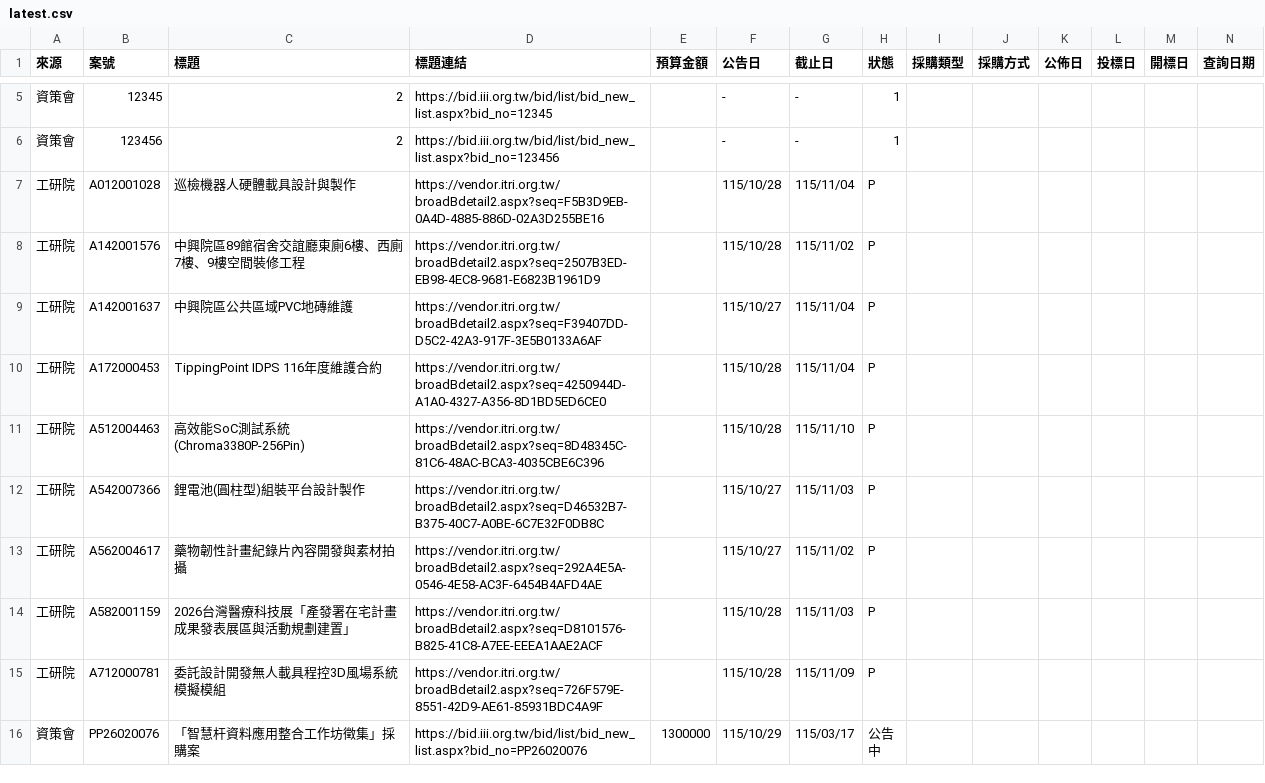
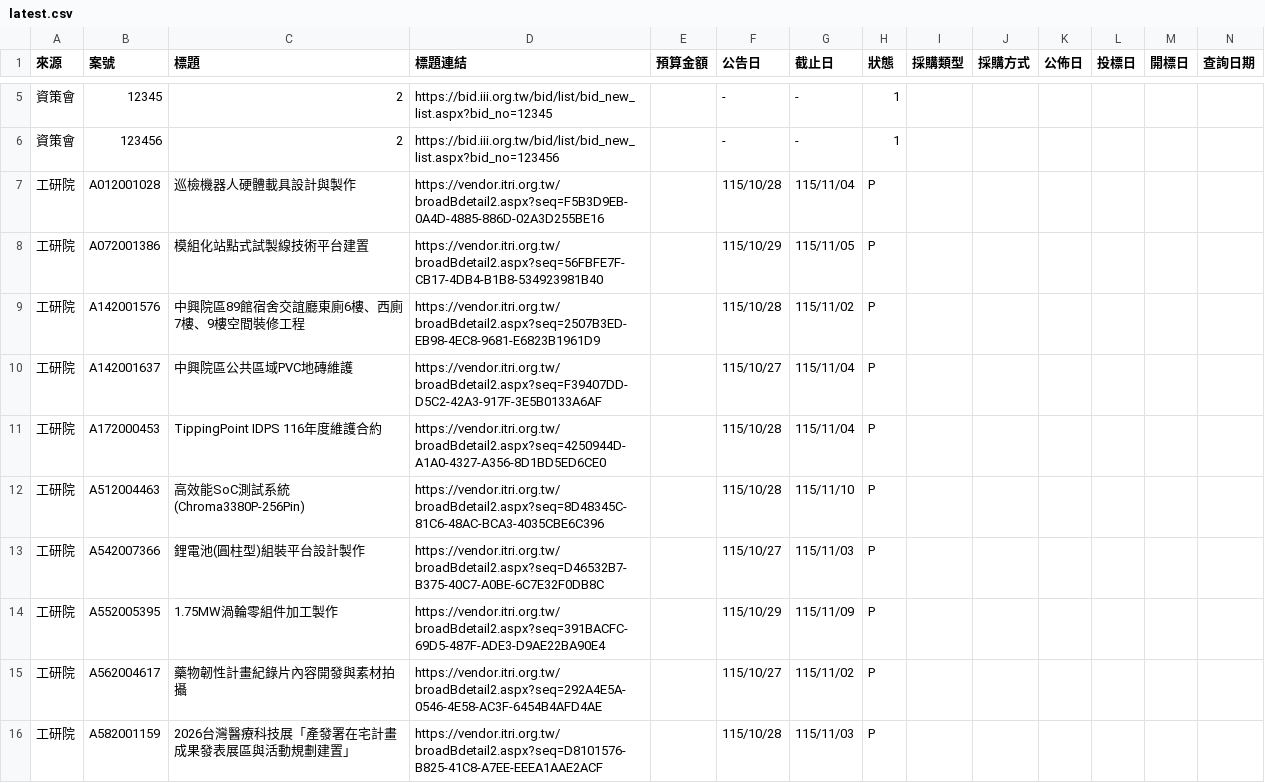
Before and after one commit to espresso3568/bitwin, a CSV file: data/latest.csv, drawn as a sheet; only a part is shown, gaps mark what is left out; the shorter side is filled out with more unchanged rows; rows hold the shown columns only; the diff names each change by its address in the sheet, - before the commit and + after, or states it on an @@ line.

```diff
--- a/data/latest.csv
+++ b/data/latest.csv
+row 8: 工研院 | A072001386 | 模組化站點式試製線技術平台建置 | https://vendor.itri.org.tw/broadBdetail2.aspx?seq=56FBFE7F-CB17-4DB4-B1B8-534923981B40 |  | 115/10/29 | 115/11/05 | P
+row 14: 工研院 | A552005395 | 1.75MW渦輪零組件加工製作 | https://vendor.itri.org.tw/broadBdetail2.aspx?seq=391BACFC-69D5-487F-ADE3-D9AE22BA90E4 |  | 115/10/29 | 115/11/09 | P
```
Also changed, not shown: data/三站標案_20261029.csv, 3 other files.
